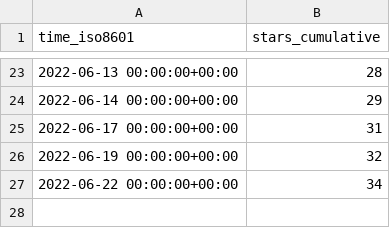
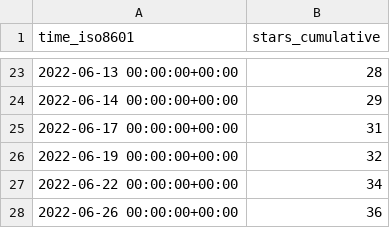
Before and after one commit to nickbandooo/email-nuker, a CSV file: bagarrattaa/email-nuker/ghrs-data/stargazers.csv, drawn as a sheet; only a part is shown, gaps mark what is left out; the diff names each change by its address in the sheet, - before the commit and + after, or states it on an @@ line.

```diff
--- a/bagarrattaa/email-nuker/ghrs-data/stargazers.csv
+++ b/bagarrattaa/email-nuker/ghrs-data/stargazers.csv
+row 28: 2022-06-26 00:00:00+00:00 | 36
```
